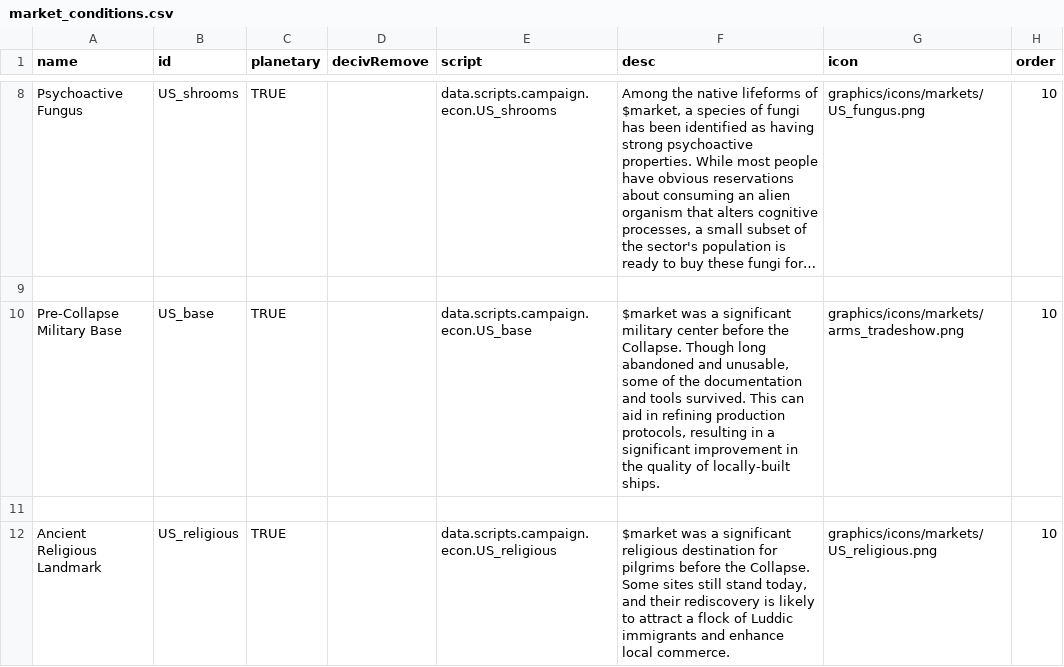
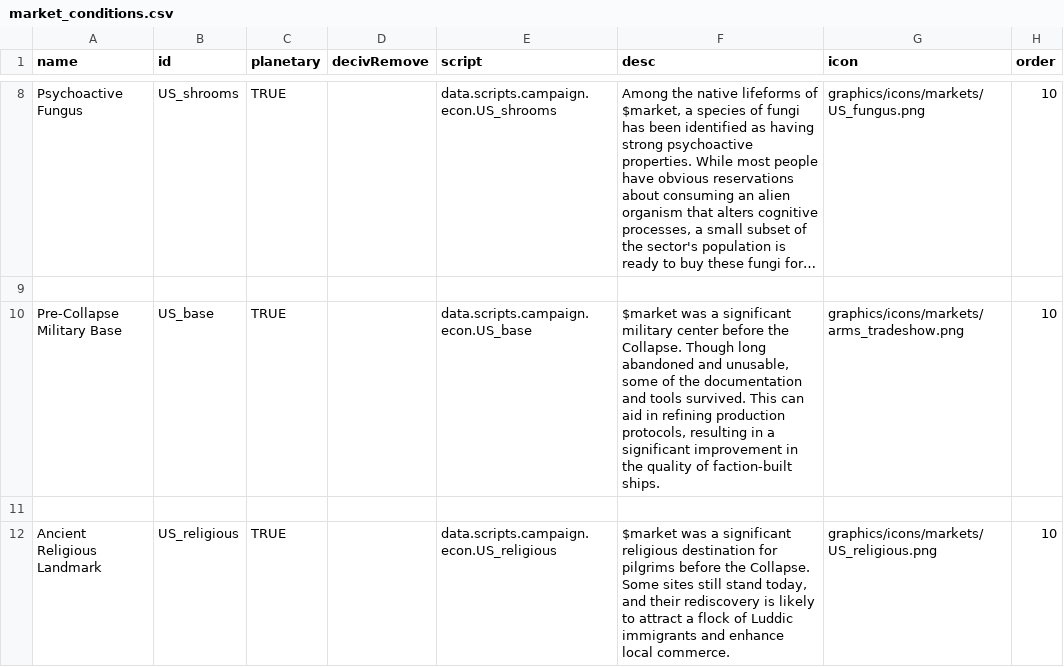
Before and after one commit to JamesTripleQ/Unknown-Skies, a CSV file: data/campaign/market_conditions.csv, drawn as a sheet; only a part is shown, gaps mark what is left out; long unchanged cells end in …; the diff names each change by its address in the sheet, - before the commit and + after, or states it on an @@ line.

```diff
--- a/data/campaign/market_conditions.csv
+++ b/data/campaign/market_conditions.csv
-F10 (desc): …quality of locally-built ships.
+F10 (desc): …quality of faction-built ships.
```
Also changed, not shown: data/campaign/procgen/name_gen_data.csv.
